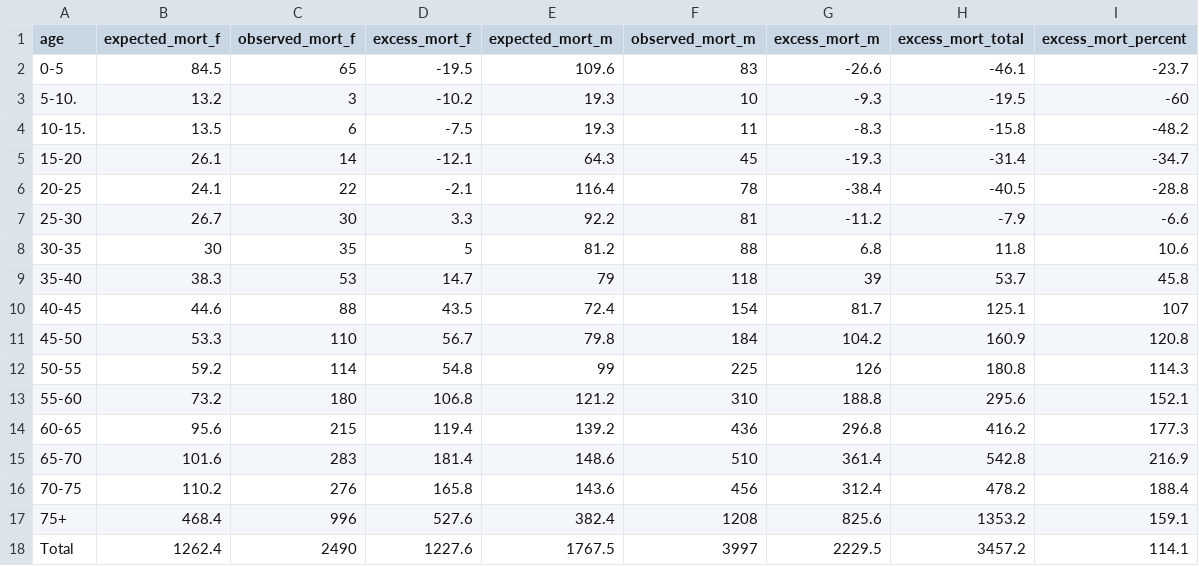
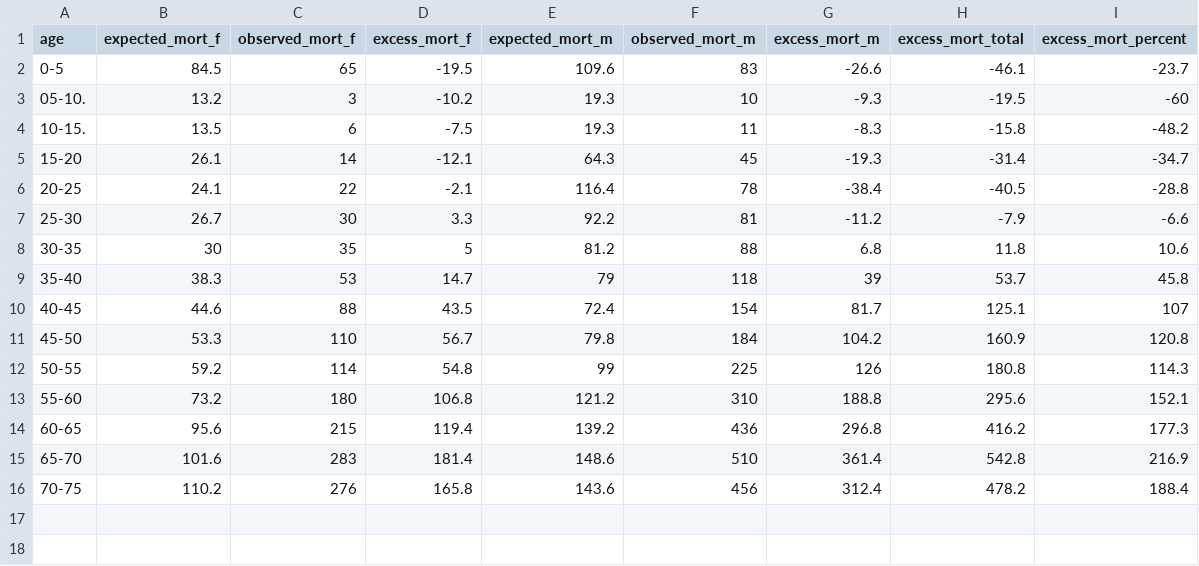
Before and after one commit to SpaceGold/SpaceGold-bioinformatics-final-project-1, a CSV file: data/raw_data/Excess_mortality.csv, drawn as a sheet.

Commit message:
Fixed mortality-plots

```diff
--- a/data/raw_data/Excess_mortality.csv
+++ b/data/raw_data/Excess_mortality.csv
@@ -2,3 +2,3 @@ age,expected_mort_f,observed_mort_f,excess_mort_f,expected_mort_m,observed_mort_
 0-5,84.5,65,-19.5,109.6,83,-26.6,-46.1,-23.7
-5-10.,13.2,3,-10.2,19.3,10,-9.3,-19.5,-60
+05-10.,13.2,3,-10.2,19.3,10,-9.3,-19.5,-60
 10-15.,13.5,6,-7.5,19.3,11,-8.3,-15.8,-48.2
@@ -16,3 +16 @@ age,expected_mort_f,observed_mort_f,excess_mort_f,expected_mort_m,observed_mort_
 70-75,110.2,276,165.8,143.6,456,312.4,478.2,188.4
-75+,468.4,996,527.6,382.4,1208,825.6,1353.2,159.1
-Total,1262.4,2490,1227.6,1767.5,3997,2229.5,3457.2,114.1
```
Also changed, not shown: 4 other files.
